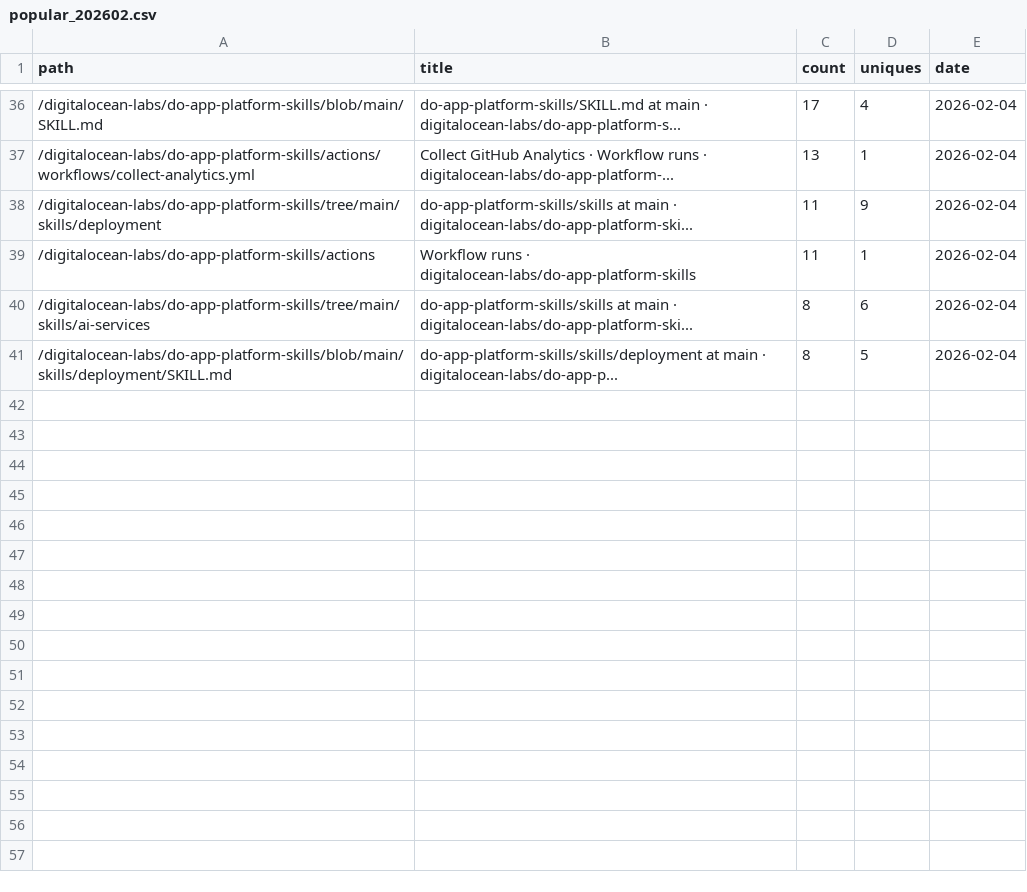
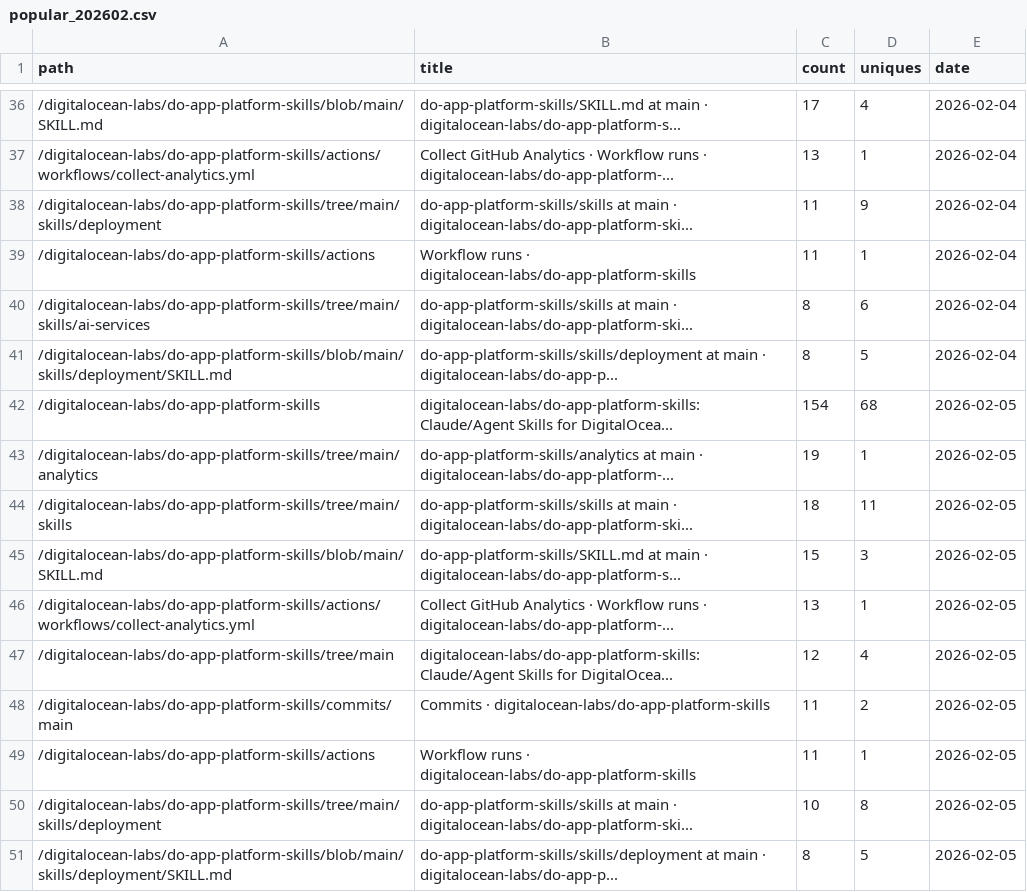
Before and after one commit to digitalocean-labs/do-app-platform-skills, a CSV file: analytics/content/popular_202602.csv, drawn as a sheet; only a part is shown, gaps mark what is left out.

```diff
--- a/analytics/content/popular_202602.csv
+++ b/analytics/content/popular_202602.csv
@@ -41 +41,11 @@ path,title,count,uniques,date
 /digitalocean-labs/do-app-platform-skills/blob/main/skills/deployment/SKILL.md,do-app-platform-skills/skills/deployment at main · digitalocean-labs/do-app-p...,8,5,2026-02-04
+/digitalocean-labs/do-app-platform-skills,digitalocean-labs/do-app-platform-skills: Claude/Agent Skills for DigitalOcea...,154,68,2026-02-05
+/digitalocean-labs/do-app-platform-skills/tree/main/analytics,do-app-platform-skills/analytics at main · digitalocean-labs/do-app-platform-...,19,1,2026-02-05
+/digitalocean-labs/do-app-platform-skills/tree/main/skills,do-app-platform-skills/skills at main · digitalocean-labs/do-app-platform-ski...,18,11,2026-02-05
+/digitalocean-labs/do-app-platform-skills/blob/main/SKILL.md,do-app-platform-skills/SKILL.md at main · digitalocean-labs/do-app-platform-s...,15,3,2026-02-05
+/digitalocean-labs/do-app-platform-skills/actions/workflows/collect-analytics.yml,Collect GitHub Analytics · Workflow runs · digitalocean-labs/do-app-platform-...,13,1,2026-02-05
+/digitalocean-labs/do-app-platform-skills/tree/main,digitalocean-labs/do-app-platform-skills: Claude/Agent Skills for DigitalOcea...,12,4,2026-02-05
+/digitalocean-labs/do-app-platform-skills/commits/main,Commits · digitalocean-labs/do-app-platform-skills,11,2,2026-02-05
+/digitalocean-labs/do-app-platform-skills/actions,Workflow runs · digitalocean-labs/do-app-platform-skills,11,1,2026-02-05
+/digitalocean-labs/do-app-platform-skills/tree/main/skills/deployment,do-app-platform-skills/skills at main · digitalocean-labs/do-app-platform-ski...,10,8,2026-02-05
+/digitalocean-labs/do-app-platform-skills/blob/main/skills/deployment/SKILL.md,do-app-platform-skills/skills/deployment at main · digitalocean-labs/do-app-p...,8,5,2026-02-05
```
Also changed, not shown: analytics/clones/clones.csv, analytics/referrers/referrers_202602.csv, 2 other files.
